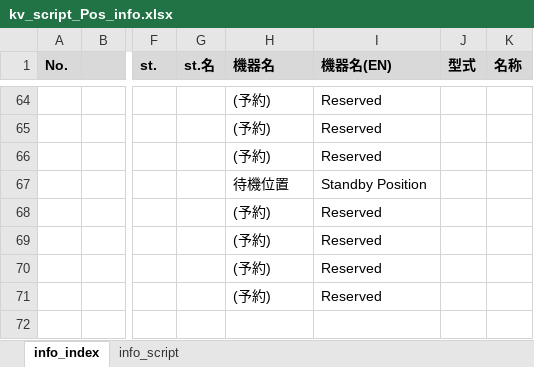
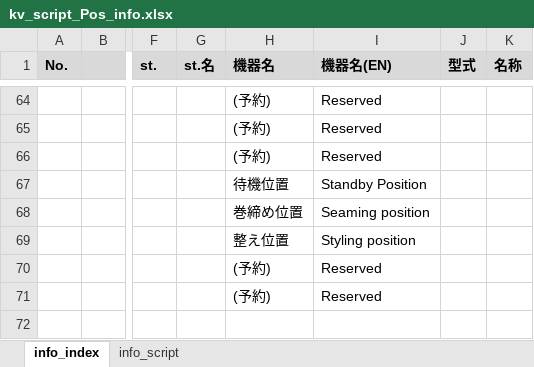
Before and after one commit to t-kumagai-130/hg-0025-0016_kv-x520, an Excel workbook: doc/kv_script_Pos_info.xlsx, sheet info_index, drawn as a sheet; only a part is shown, gaps mark what is left out; values as stored, in another font and other column widths than the file's, no borders; charts and pictures and conditional formats not drawn; the diff names each change by its address in the sheet, - before the commit and + after, or states it on an @@ line.

```diff
--- a/doc/kv_script_Pos_info.xlsx (sheet info_index)
+++ b/doc/kv_script_Pos_info.xlsx (sheet info_index)
-H68 (機器名): (予約)
+H68 (機器名): 巻締め位置
-I68 (機器名(EN)): Reserved
+I68 (機器名(EN)): Seaming position
-H69 (機器名): (予約)
+H69 (機器名): 整え位置
-I69 (機器名(EN)): Reserved
+I69 (機器名(EN)): Styling position
```
Also changed, not shown: sheet info_script, doc/kv_script_conv_info.xlsx, doc/kv_script_cycle_info.xlsx, 12 other files.
